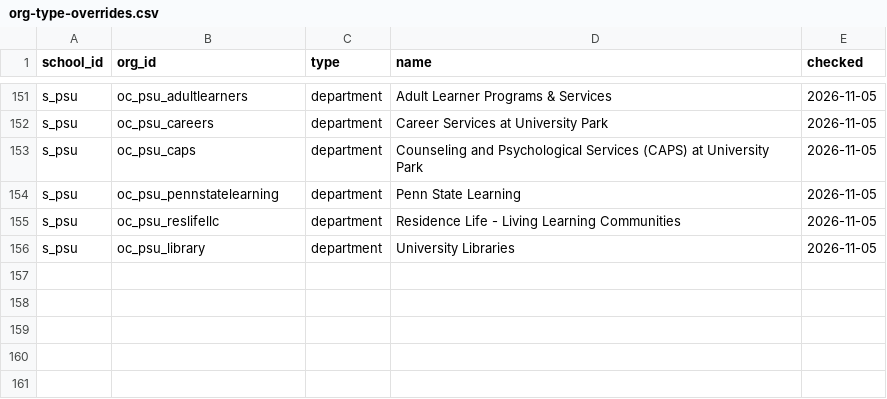
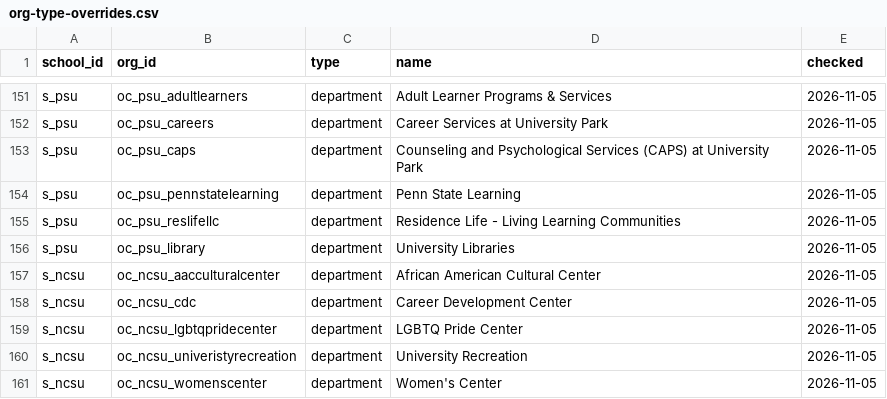
Before and after one commit to chaeyeon573/lumi, a CSV file: server/data/org-type-overrides.csv, drawn as a sheet; only a part is shown, gaps mark what is left out; the diff names each change by its address in the sheet, - before the commit and + after, or states it on an @@ line.

```diff
--- a/server/data/org-type-overrides.csv
+++ b/server/data/org-type-overrides.csv
+row 157: s_ncsu | oc_ncsu_aacculturalcenter | department | African American Cultural Center | 2026-11-05
+row 158: s_ncsu | oc_ncsu_cdc | department | Career Development Center | 2026-11-05
+row 159: s_ncsu | oc_ncsu_lgbtqpridecenter | department | LGBTQ Pride Center | 2026-11-05
+row 160: s_ncsu | oc_ncsu_univeristyrecreation | department | University Recreation | 2026-11-05
+row 161: s_ncsu | oc_ncsu_womenscenter | department | Women's Center | 2026-11-05
```
Also changed, not shown: server/data/schools-collect.csv, 10 other files.
